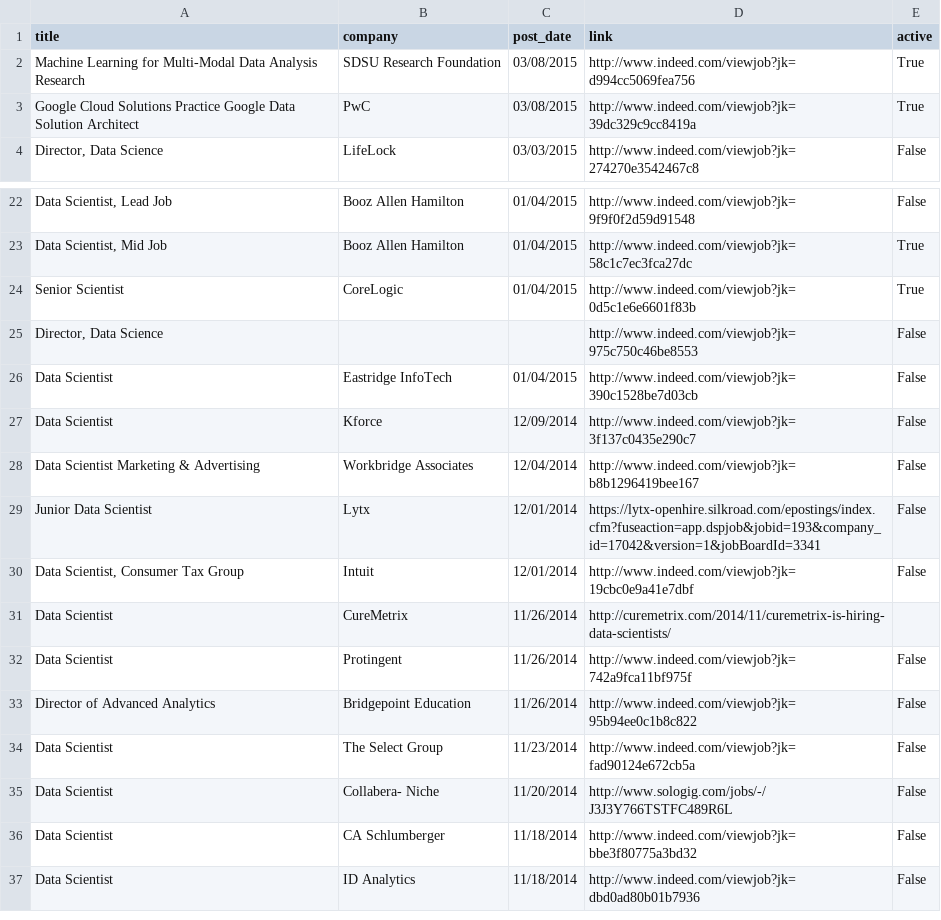
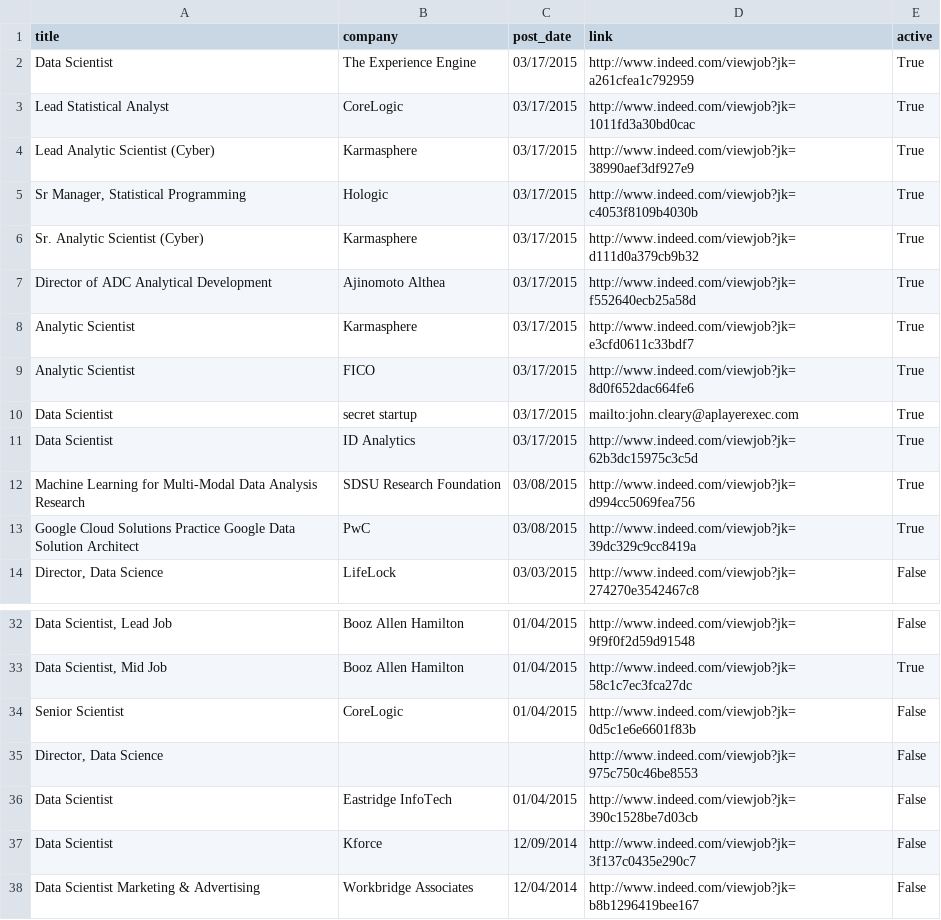
Before and after one commit to sdanalytics/sdanalytics.github.io, a CSV file: _data/jobs.csv, drawn as a sheet; only a part is shown, gaps mark what is left out; the shorter side is filled out with more unchanged rows; addresses are those after the commit; the diff names each change by its address in the sheet, - before the commit and + after, or states it on an @@ line.

```diff
--- a/_data/jobs.csv
+++ b/_data/jobs.csv
+row 2: Data Scientist | The Experience Engine | 03/17/2015 | http://www.indeed.com/viewjob?jk=a261cfea1c792959 | True
+row 3: Lead Statistical Analyst | CoreLogic | 03/17/2015 | http://www.indeed.com/viewjob?jk=1011fd3a30bd0cac | True
+row 4: Lead Analytic Scientist (Cyber) | Karmasphere | 03/17/2015 | http://www.indeed.com/viewjob?jk=38990aef3df927e9 | True
+row 5: Sr Manager, Statistical Programming | Hologic | 03/17/2015 | http://www.indeed.com/viewjob?jk=c4053f8109b4030b | True
+row 6: Sr. Analytic Scientist (Cyber) | Karmasphere | 03/17/2015 | http://www.indeed.com/viewjob?jk=d111d0a379cb9b32 | True
+row 7: Director of ADC Analytical Development | Ajinomoto Althea | 03/17/2015 | http://www.indeed.com/viewjob?jk=f552640ecb25a58d | True
+row 8: Analytic Scientist | Karmasphere | 03/17/2015 | http://www.indeed.com/viewjob?jk=e3cfd0611c33bdf7 | True
+row 9: Analytic Scientist | FICO | 03/17/2015 | http://www.indeed.com/viewjob?jk=8d0f652dac664fe6 | True
+row 10: Data Scientist | secret startup | 03/17/2015 | mailto:john.cleary@aplayerexec.com | True
+row 11: Data Scientist | ID Analytics | 03/17/2015 | http://www.indeed.com/viewjob?jk=62b3dc15975c3c5d | True
-E34 (active): True
+E34 (active): False
```
Also changed, not shown: _data/active_jobs.csv.
